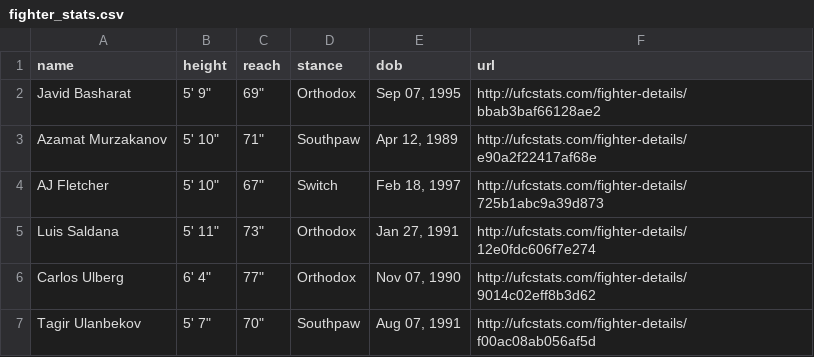
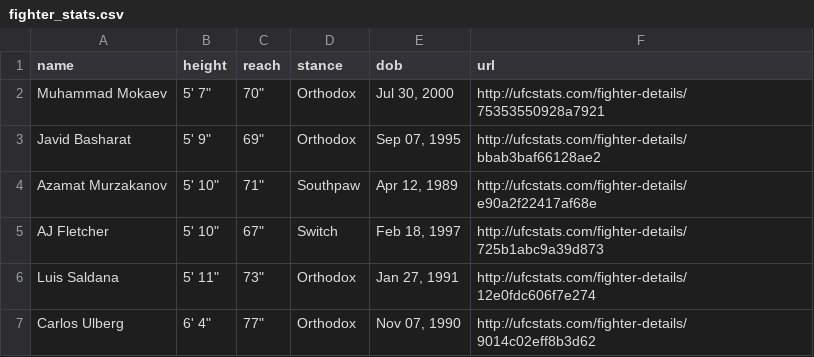
Before and after one commit to alexchandler100/UFC_Prediction_2022, a CSV file: buildingMLModel/fighter_stats.csv, drawn as a sheet; only a part is shown; the shorter side is filled out with more unchanged rows.

```diff
--- a/buildingMLModel/fighter_stats.csv
+++ b/buildingMLModel/fighter_stats.csv
@@ -1,2 +1,3 @@
 name,height,reach,stance,dob,url
+Muhammad Mokaev,"5' 7""","70""",Orthodox,"Jul 30, 2000",http://ufcstats.com/fighter-details/75353550928a7921
 Javid Basharat,"5' 9""","69""",Orthodox,"Sep 07, 1995",http://ufcstats.com/fighter-details/bbab3baf66128ae2
```
Also changed, not shown: 17 other files.
